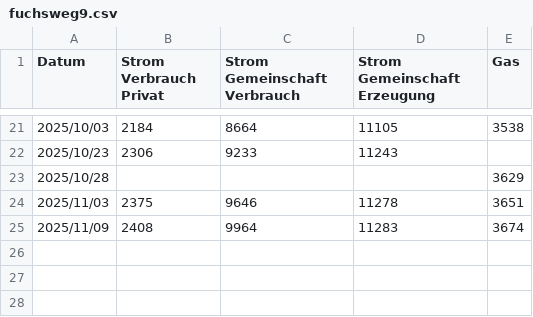
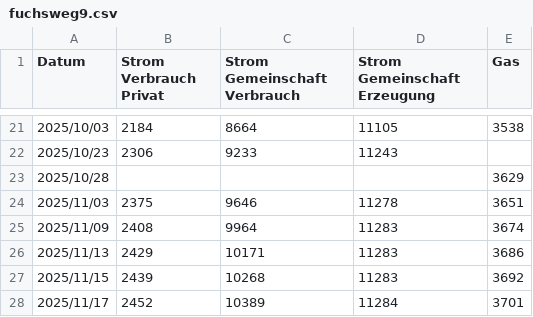
Before and after one commit to stepga/fuchsweg9stats, a CSV file: fuchsweg9.csv, drawn as a sheet; only a part is shown, gaps mark what is left out; the diff names each change by its address in the sheet, - before the commit and + after, or states it on an @@ line.

```diff
--- a/fuchsweg9.csv
+++ b/fuchsweg9.csv
+row 26: 2025/11/13 | 2429 | 10171 | 11283 | 3686
+row 27: 2025/11/15 | 2439 | 10268 | 11283 | 3692
+row 28: 2025/11/17 | 2452 | 10389 | 11284 | 3701
```
Also changed, not shown: lwpstats.csv, 1 other file.
